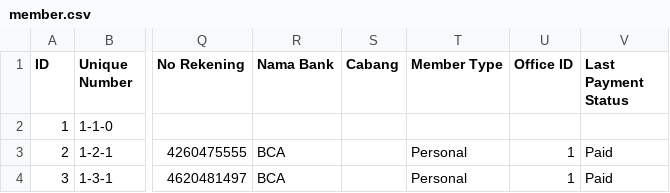
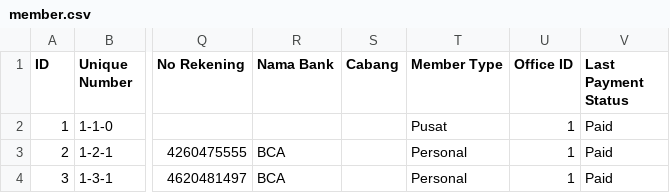
Before and after one commit to fauzanajipray/waters-mlm, a CSV file: storage/app/sample/member.csv, drawn as a sheet; only a part is shown, gaps mark what is left out; the diff names each change by its address in the sheet, - before the commit and + after, or states it on an @@ line.

Commit message:
Fix csv member

```diff
--- a/storage/app/sample/member.csv
+++ b/storage/app/sample/member.csv
-T2 (Member Type): (empty)
+T2 (Member Type): Pusat
-U2 (Office ID): (empty)
+U2 (Office ID): 1
-V2 (Last Payment Status): (empty)
+V2 (Last Payment Status): Paid
```
